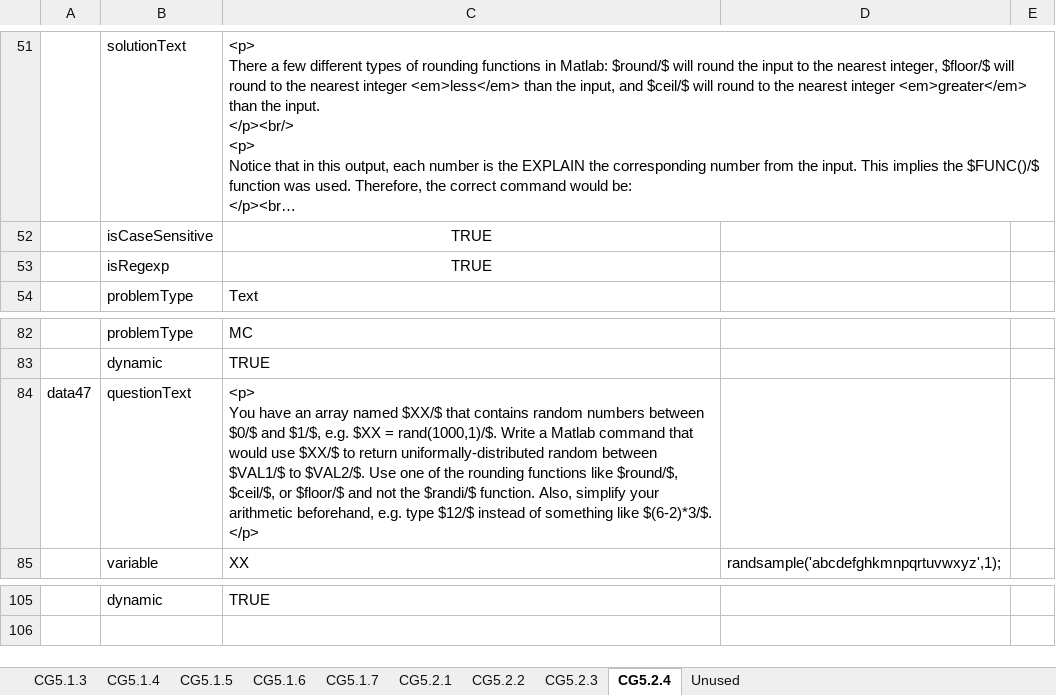
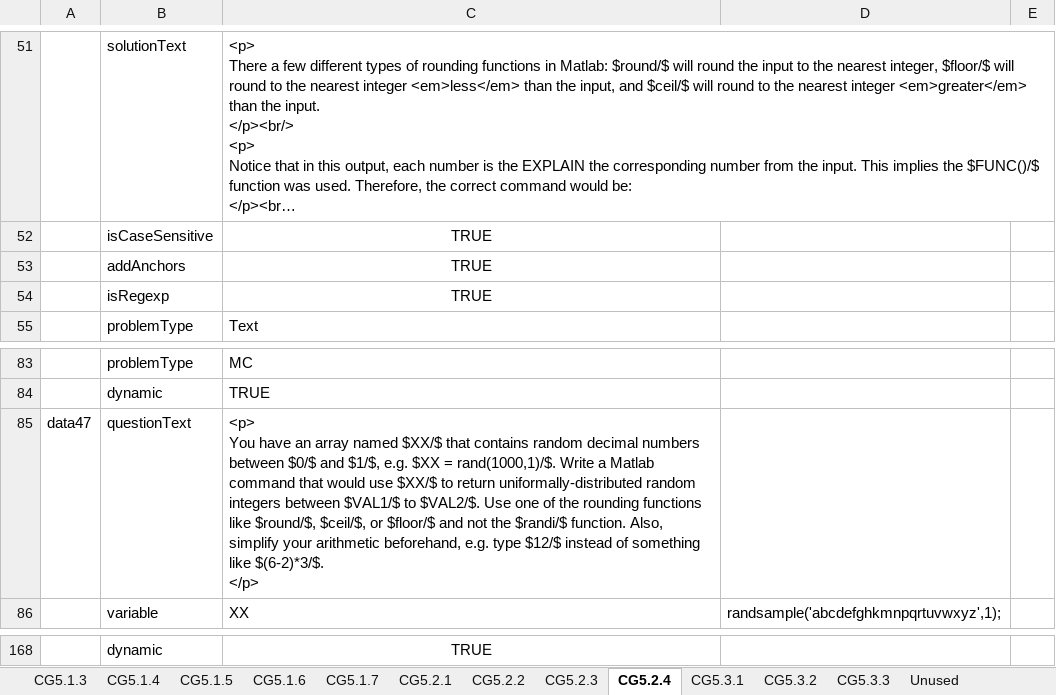
Before and after one commit to Colin-Fredericks/QMB-Problem-Maker, an Excel workbook: matlab_attempt/Excel problems/Data questions.xlsx, sheet CG5.2.4, drawn as a sheet; only a part is shown, gaps mark what is left out; long unchanged cells end in …; values as stored, in another font and other column widths than the file's, no borders; addresses are those after the commit; the diff covers the shown part only; the diff names each change by its address in the sheet, - before the commit and + after, or states it on an @@ line.

```diff
--- a/matlab_attempt/Excel problems/Data questions.xlsx (sheet CG5.2.4)
+++ b/matlab_attempt/Excel problems/Data questions.xlsx (sheet CG5.2.4)
+sheet tab: CG5.3.1
+sheet tab: CG5.3.2
+sheet tab: CG5.3.3
+row 53:  | addAnchors | TRUE
-C85: …contains random numbers between $0/$ and $1/$, e.g. $XX = rand(1000,1)/$. Write a Matlab command that would use $XX/$ to return uniformally-distributed random between $VAL1/$…
+C85: …contains random decimal numbers between $0/$ and $1/$, e.g. $XX = rand(1000,1)/$. Write a Matlab command that would use $XX/$ to return uniformally-distributed random integers between $VAL1/$…
-C168 alignment: left
+C168 alignment: center
```
Also changed, not shown: 62 added rows elsewhere in this sheet, sheet CG5.2.2, sheet CG5.2.3, sheet CG5.1.7, sheet CG5.2.1, sheet Unused, sheet CG5.1.4, 1 more sheet, matlab_attempt/Excel problems/Arrays questions.xlsx, matlab_attempt/Excel problems/Functions questions.xlsx, 2 other files.
